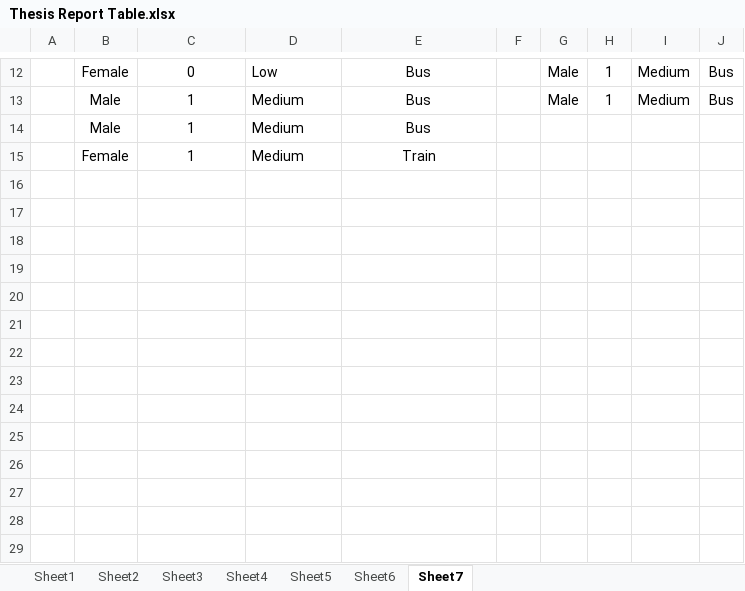
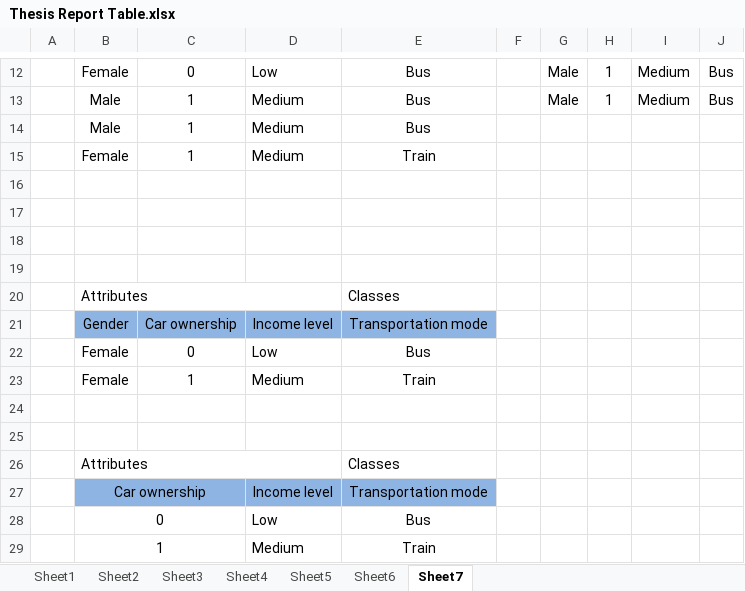
Before and after one commit to khanhduy94/jobzoom, an Excel workbook: Documents/Thesis Report Table.xlsx, sheet Sheet7, drawn as a sheet; only a part is shown, gaps mark what is left out; values as stored, in another font and other column widths than the file's, no borders; charts and pictures not drawn; the diff names each change by its address in the sheet, - before the commit and + after, or states it on an @@ line.

```diff
--- a/Documents/Thesis Report Table.xlsx (sheet Sheet7)
+++ b/Documents/Thesis Report Table.xlsx (sheet Sheet7)
+row 16: (empty)
+row 17: (empty)
+row 18: (empty)
+row 19: (empty)
+row 20:  | Attributes |  |  | Classes
+row 21:  | Gender | Car ownership | Income level | Transportation mode
+row 22:  | Female | 0 | Low | Bus
+row 23:  | Female | 1 | Medium | Train
+row 24: (empty)
+row 25: (empty)
+row 26:  | Attributes |  |  | Classes
+row 27:  | Car ownership |  | Income level | Transportation mode
+row 28:  | 0 |  | Low | Bus
+row 29:  | 1 |  | Medium | Train
```
Also changed, not shown: charts or pictures, 3 other files.
